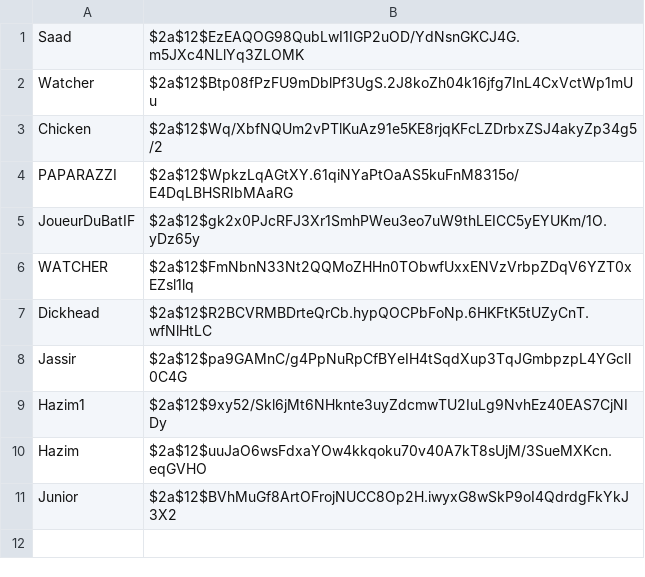
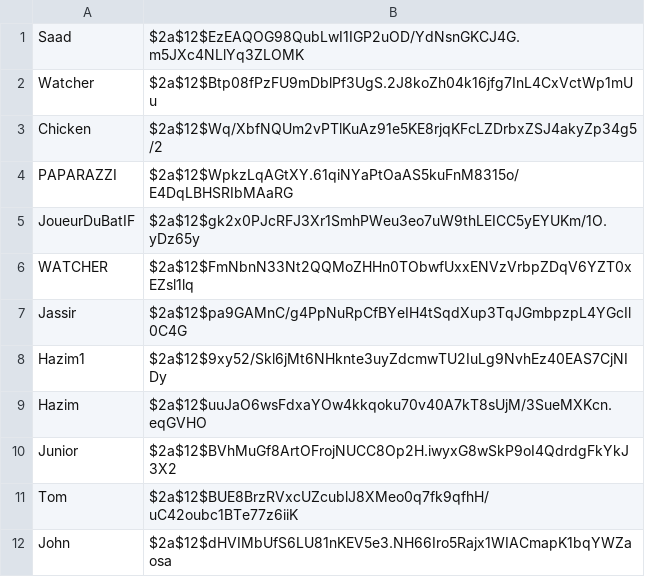
Before and after one commit to jimasr/awale, a CSV file: server/users.csv, drawn as a sheet.

```diff
--- a/server/users.csv
+++ b/server/users.csv
@@ -6,3 +6,2 @@ JoueurDuBatIF,$2a$12$gk2x0PJcRFJ3Xr1SmhPWeu3eo7uW9thLEICC5yEYUKm/1O.yDz65y
 WATCHER,$2a$12$FmNbnN33Nt2QQMoZHHn0TObwfUxxENVzVrbpZDqV6YZT0xEZsl1lq
-Dickhead,$2a$12$R2BCVRMBDrteQrCb.hypQOCPbFoNp.6HKFtK5tUZyCnT.wfNlHtLC
 Jassir,$2a$12$pa9GAMnC/g4PpNuRpCfBYeIH4tSqdXup3TqJGmbpzpL4YGcIl0C4G
@@ -11 +10,3 @@ Hazim,$2a$12$uuJaO6wsFdxaYOw4kkqoku70v40A7kT8sUjM/3SueMXKcn.eqGVHO
 Junior,$2a$12$BVhMuGf8ArtOFrojNUCC8Op2H.iwyxG8wSkP9oI4QdrdgFkYkJ3X2
+Tom,$2a$12$BUE8BrzRVxcUZcublJ8XMeo0q7fk9qfhH/uC42oubc1BTe77z6iiK
+John,$2a$12$dHVIMbUfS6LU81nKEV5e3.NH66Iro5Rajx1WIACmapK1bqYWZaosa
```
Also changed, not shown: server/game_data.csv, 17 other files.
